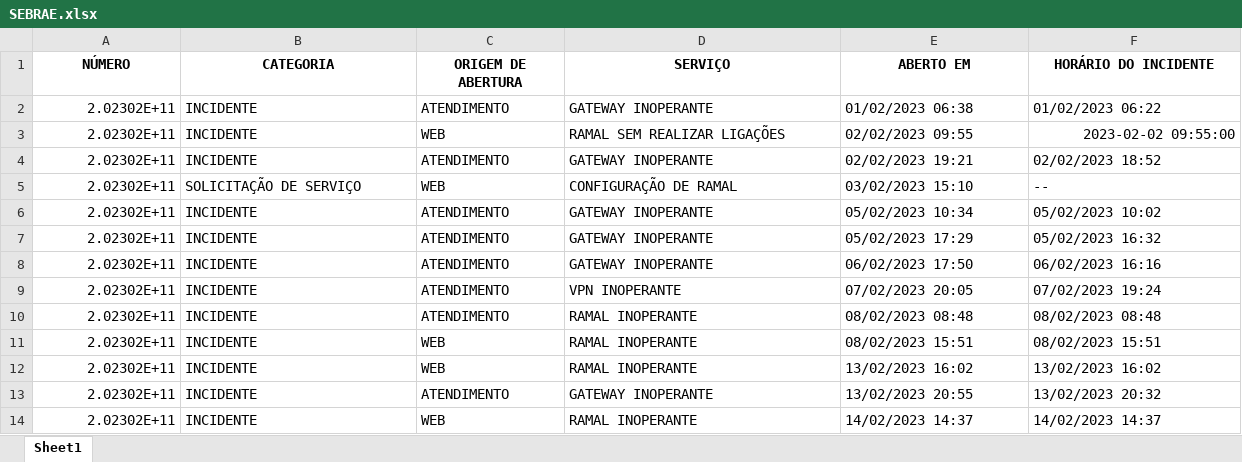
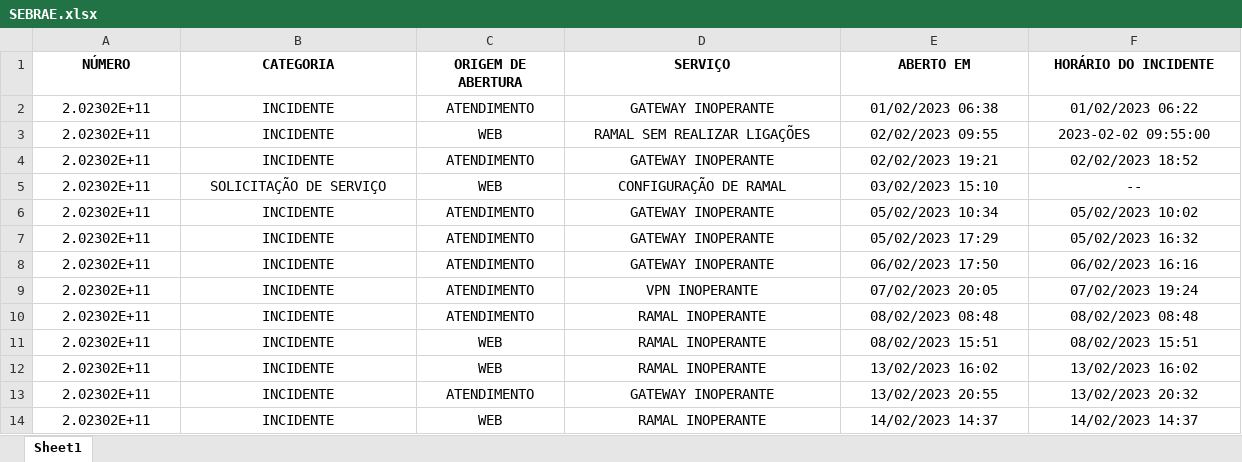
Before and after one commit to luis-dotcom/ControlBook, an Excel workbook: ControlBook Mensal/clientes/SEBRAE.xlsx, sheet Sheet1, drawn as a sheet; only a part is shown; values as stored, in another font and other column widths than the file's, no borders; the diff covers the shown part only; the diff names each change by its address in the sheet, - before the commit and + after, or states it on an @@ line.

```diff
--- a/ControlBook Mensal/clientes/SEBRAE.xlsx (sheet Sheet1)
+++ b/ControlBook Mensal/clientes/SEBRAE.xlsx (sheet Sheet1)
-A2:A14 alignment: right
+A2:A14 alignment: center
-B2:F2 alignment: left
+B2:F2 alignment: center
-B3:E3 alignment: left
+B3:E3 alignment: center
-F3 alignment: right
+F3 alignment: center
-B4:F4 alignment: left
+B4:F4 alignment: center
-B5:F5 alignment: left
+B5:F5 alignment: center
-B6:F6 alignment: left
+B6:F6 alignment: center
-B7:F8 alignment: left
+B7:F8 alignment: center
-B9:F10 alignment: left
+B9:F10 alignment: center
-B11:F11 alignment: left
+B11:F11 alignment: center
-B12:F13 alignment: left
+B12:F13 alignment: center
-B14:F14 alignment: left
+B14:F14 alignment: center
```
Also changed, not shown: cell formats elsewhere in this sheet, ControlBook Mensal/clientes/AVANTIA.xlsx, ControlBook Mensal/clientes/CBMC.xlsx, 22 other files.
